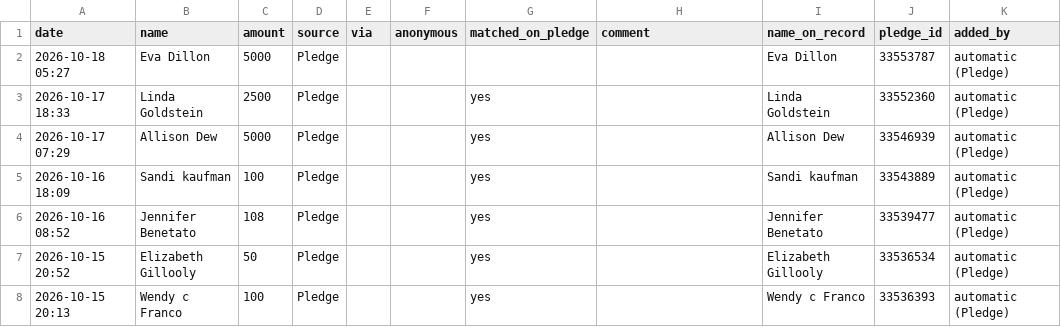
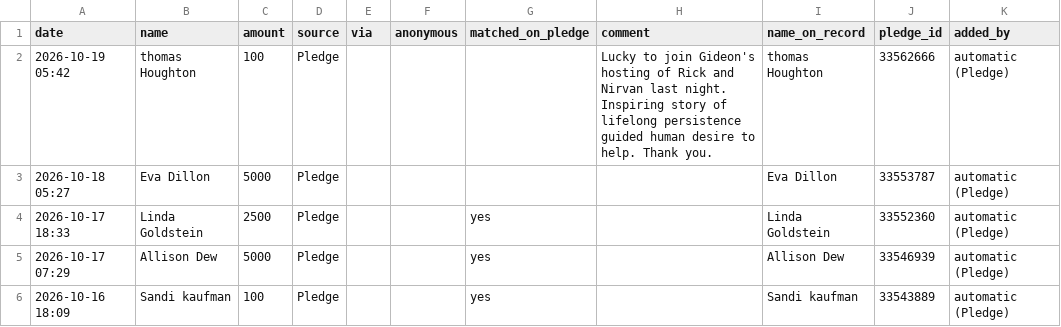
Before and after one commit to nirvanmullick/whatatrip-donor-wall, a CSV file: master-donors.csv, drawn as a sheet; only a part is shown; the shorter side is filled out with more unchanged rows.

```diff
--- a/master-donors.csv
+++ b/master-donors.csv
@@ -1,2 +1,3 @@
 date,name,amount,source,via,anonymous,matched_on_pledge,comment,name_on_record,pledge_id,added_by
+2026-10-19 05:42,thomas Houghton,100,Pledge,,,,Lucky to join Gideon's hosting of Rick and Nirvan last night. Inspiring story of lifelong persistence guided human desire to help. Thank you.,thomas Houghton,33562666,automatic (Pledge)
 2026-10-18 05:27,Eva Dillon,5000,Pledge,,,,,Eva Dillon,33553787,automatic (Pledge)
```
Also changed, not shown: 6 other files.
